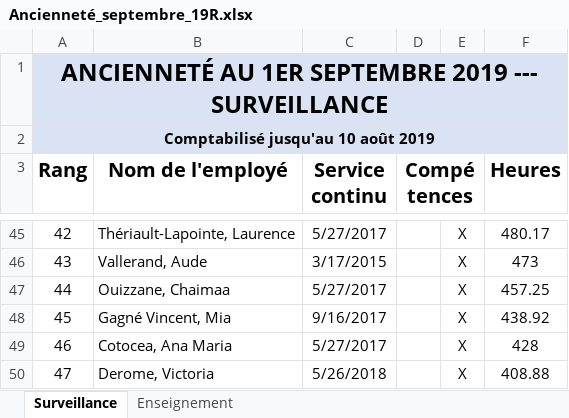
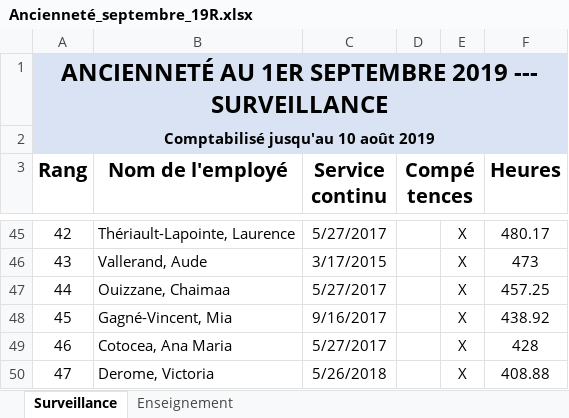
Before and after one commit to RemiJonathan/BrossardAquaticIntranet, an Excel workbook: assets/sample_docs/Ancienneté_septembre_19R.xlsx, sheet Surveillance, drawn as a sheet; only a part is shown, gaps mark what is left out; values as stored, in another font and other column widths than the file's, no borders; the diff names each change by its address in the sheet, - before the commit and + after, or states it on an @@ line.

Commit message:
Surveillance insert works

```diff
--- a/assets/sample_docs/Ancienneté_septembre_19R.xlsx (sheet Surveillance)
+++ b/assets/sample_docs/Ancienneté_septembre_19R.xlsx (sheet Surveillance)
-B48 (Nom de l'employé): Gagné Vincent, Mia
+B48 (Nom de l'employé): Gagné-Vincent, Mia
```
Also changed, not shown: 5 other files.
